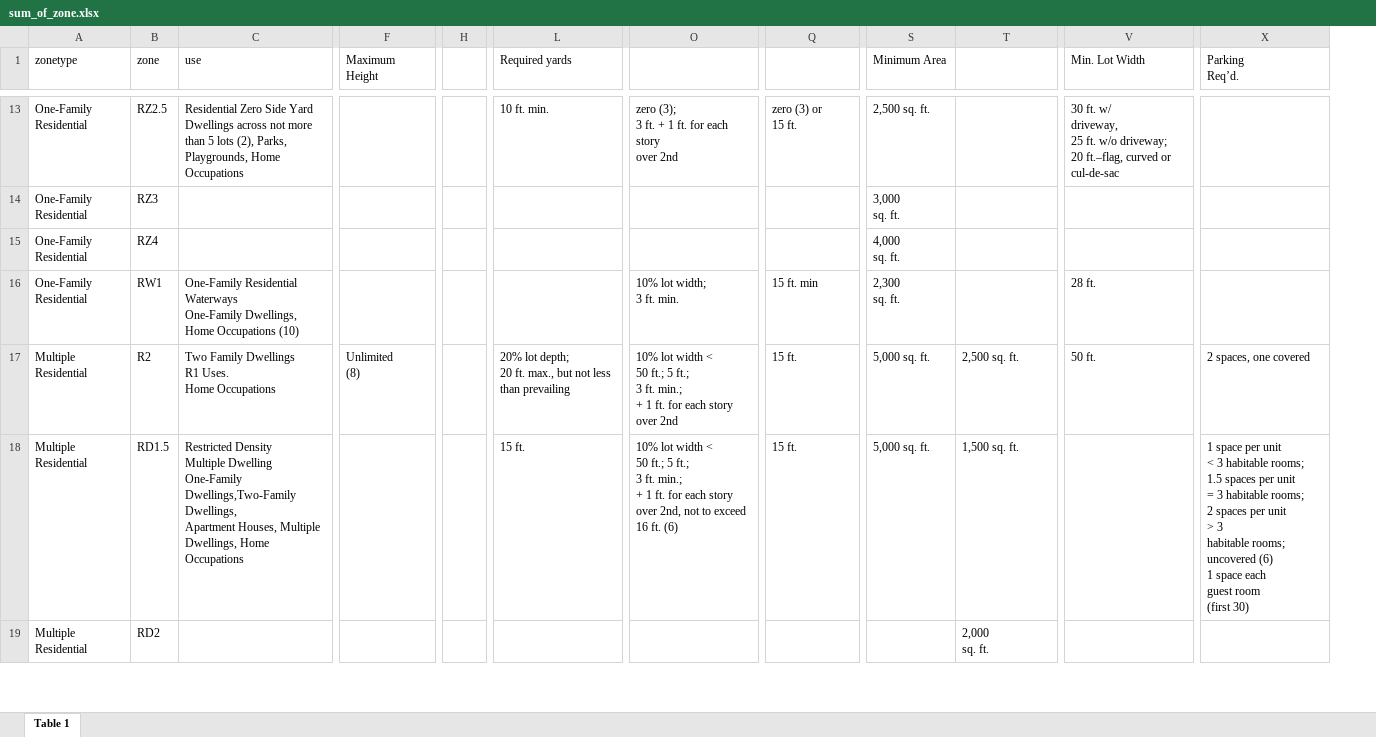
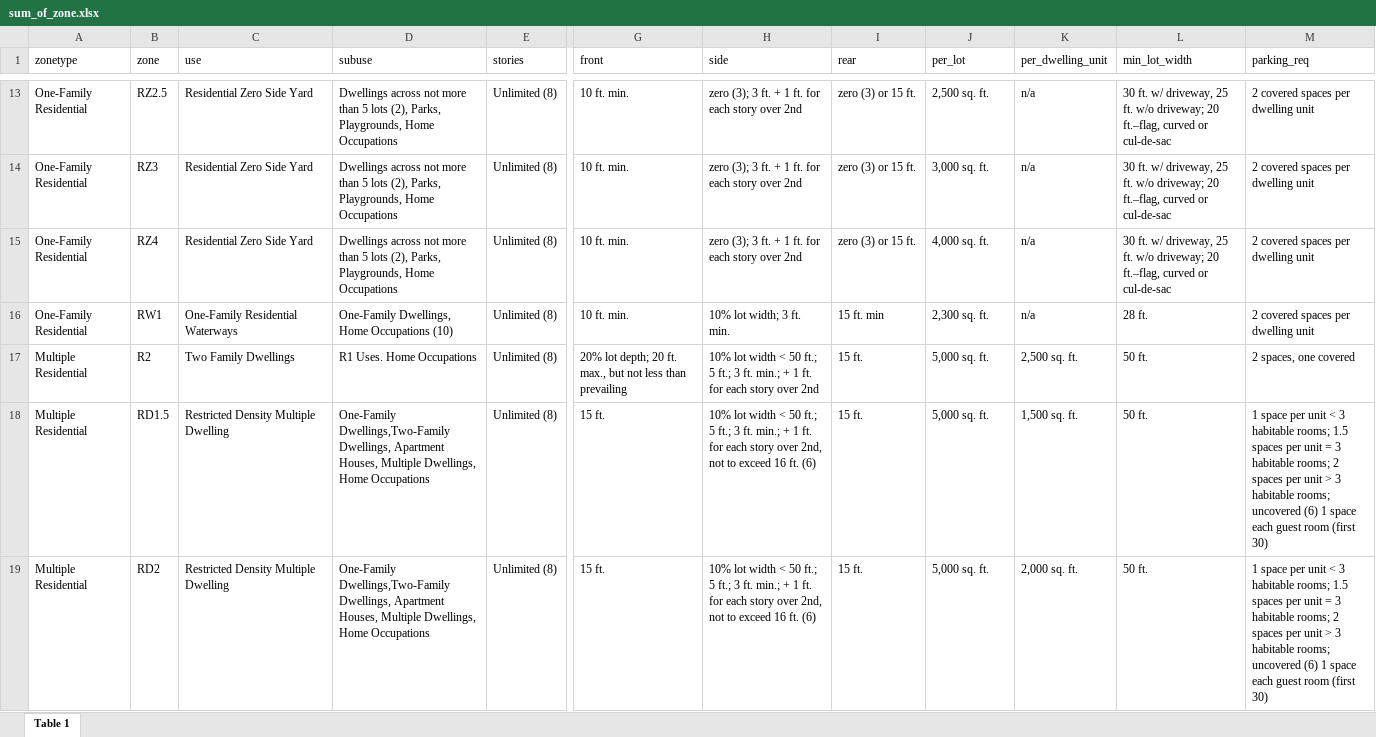
Before and after one commit to cityhubla/lacit_exploration_4, an Excel workbook: research/sum_of_zone.xlsx, sheet Table 1, drawn as a sheet; only a part is shown, gaps mark what is left out; values as stored, in another font and other column widths than the file's, no borders; removed rows and columns are numbered as before the commit, all else as after; ↵ is a line break in a cell; the diff covers the shown part only; the diff names each change by its address in the sheet, - before the commit and + after, or states it on an @@ line.

```diff
--- a/research/sum_of_zone.xlsx (sheet Table 1)
+++ b/research/sum_of_zone.xlsx (sheet Table 1)
-column F (Maximum Height), row 17: Unlimited ↵ (8)
-column H, empty
+column D (subuse), rows 13-19: Dwellings across not more than 5 lots (2), Parks, Playgrounds, Home Occupations | Dwellings across not more than 5 lots (2), Parks, Playgrounds, Home Occupations | Dwellings across not more than 5 lots (2), Parks, Playgrounds, Home Occupations | One-Family Dwellings, Home Occupations (10) | R1 Uses. Home Occupations | One-Family Dwellings,Two-Family Dwellings, Apartment Houses, Multiple Dwellings, Home Occupations | One-Family Dwellings,Two-Family Dwellings, Apartment Houses, Multiple Dwellings, Home Occupations
+column E (stories), rows 13-19: all Unlimited (8)
-G1: Required yards
+G1: front
-H1: (empty)
+H1: side
-I1: (empty)
+I1: rear
-J1: Minimum Area
+J1: per_lot
-K1: (empty)
+K1: per_dwelling_unit
-L1: Min. Lot Width
+L1: min_lot_width
-M1: Parking ↵ Req’d.
+M1: parking_req
-C13 (use): …Side Yard ↵ Dwellings across not more than 5 lots (2), Parks, Playgrounds, Home Occupations
+C13 (use): …Side Yard
-H13 (side): …over 2nd
+H13 (side): …over 2nd
-I13 (rear): zero (3) or ↵ 15 ft.
+I13 (rear): zero (3) or 15 ft.
-K13:K16 (per_dwelling_unit): (empty)
+K13:K16 (per_dwelling_unit): n/a
-L13 (min_lot_width): …or ↵ cul-de-sac
+L13 (min_lot_width): …or cul-de-sac
-M13:M16 (parking_req): (empty)
+M13:M16 (parking_req): 2 covered spaces per dwelling unit
-C14:C15 (use): (empty)
+C14:C15 (use): Residential Zero Side Yard
-G14:G16 (front): (empty)
+G14:G16 (front): 10 ft. min.
-H14:H15 (side): (empty)
+H14:H15 (side): zero (3); 3 ft. + 1 ft. for each story over 2nd
-I14:I15 (rear): (empty)
+I14:I15 (rear): zero (3) or 15 ft.
-J14 (per_lot): 3,000 ↵ sq. ft.
+J14 (per_lot): 3,000 sq. ft.
-L14:L15 (min_lot_width): (empty)
+L14:L15 (min_lot_width): 30 ft. w/ driveway, 25 ft. w/o driveway; 20 ft.–flag, curved or cul-de-sac
-J15 (per_lot): 4,000 ↵ sq. ft.
+J15 (per_lot): 4,000 sq. ft.
-C16 (use): …Residential ↵ Waterways ↵ One-Family Dwellings, Home Occupations (10)
+C16 (use): …Residential Waterways
-H16 (side): 10% lot width; ↵ 3 ft. min.
+H16 (side): 10% lot width; 3 ft. min.
-J16 (per_lot): 2,300 ↵ sq. ft.
+J16 (per_lot): 2,300 sq. ft.
-C17 (use): Two Family Dwellings ↵ R1 Uses. ↵ Home Occupations
+C17 (use): Two Family Dwellings
-G17 (front): …than prevailing
+G17 (front): …than prevailing
-H17 (side): …over 2nd
+H17 (side): …over 2nd
-C18 (use): …Multiple Dwelling One-Family Dwellings,Two-Family Dwellings, ↵ Apartment Houses, Multiple Dwellings, Home Occupations
+C18 (use): …Multiple Dwelling
-H18 (side): …ft. (6)
+H18 (side): …ft. (6)
-L18:L19 (min_lot_width): (empty)
+L18:L19 (min_lot_width): 50 ft.
-M18 (parking_req): …(first 30)
+M18 (parking_req): …(first 30)
-C19 (use): (empty)
+C19 (use): Restricted Density Multiple Dwelling
-G19 (front): (empty)
+G19 (front): 15 ft.
-H19 (side): (empty)
+H19 (side): 10% lot width < 50 ft.; 5 ft.; 3 ft. min.; + 1 ft. for each story over 2nd, not to exceed 16 ft. (6)
-I19 (rear): (empty)
+I19 (rear): 15 ft.
-J19 (per_lot): (empty)
+J19 (per_lot): 5,000 sq. ft.
-K19 (per_dwelling_unit): 2,000 ↵ sq. ft.
+K19 (per_dwelling_unit): 2,000 sq. ft.
-M19 (parking_req): (empty)
+M19 (parking_req): 1 space per unit < 3 habitable rooms; 1.5 spaces per unit = 3 habitable rooms; 2 spaces per unit > 3 habitable rooms; uncovered (6) 1 space each guest room (first 30)
```
Also changed, not shown: 11 removed columns and 306 edited cells elsewhere in this sheet, 4 other files.
